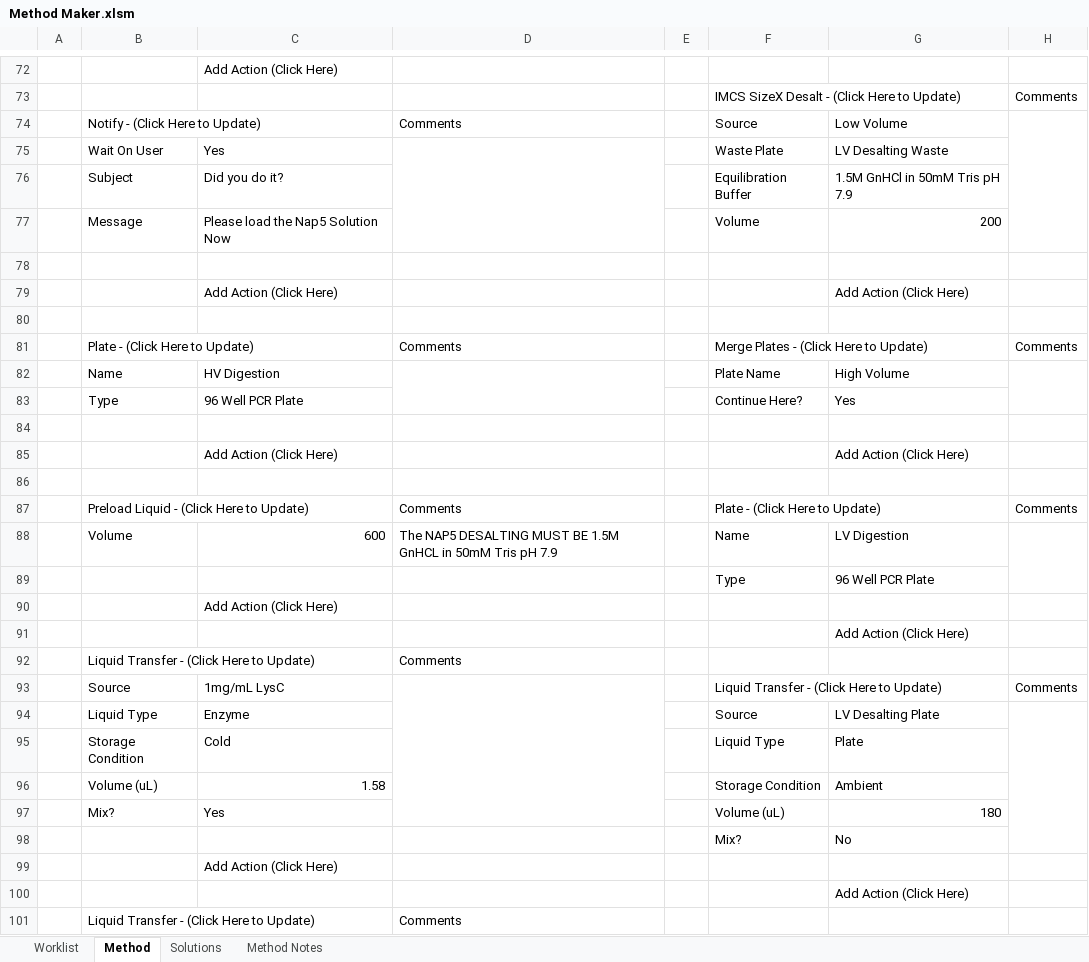
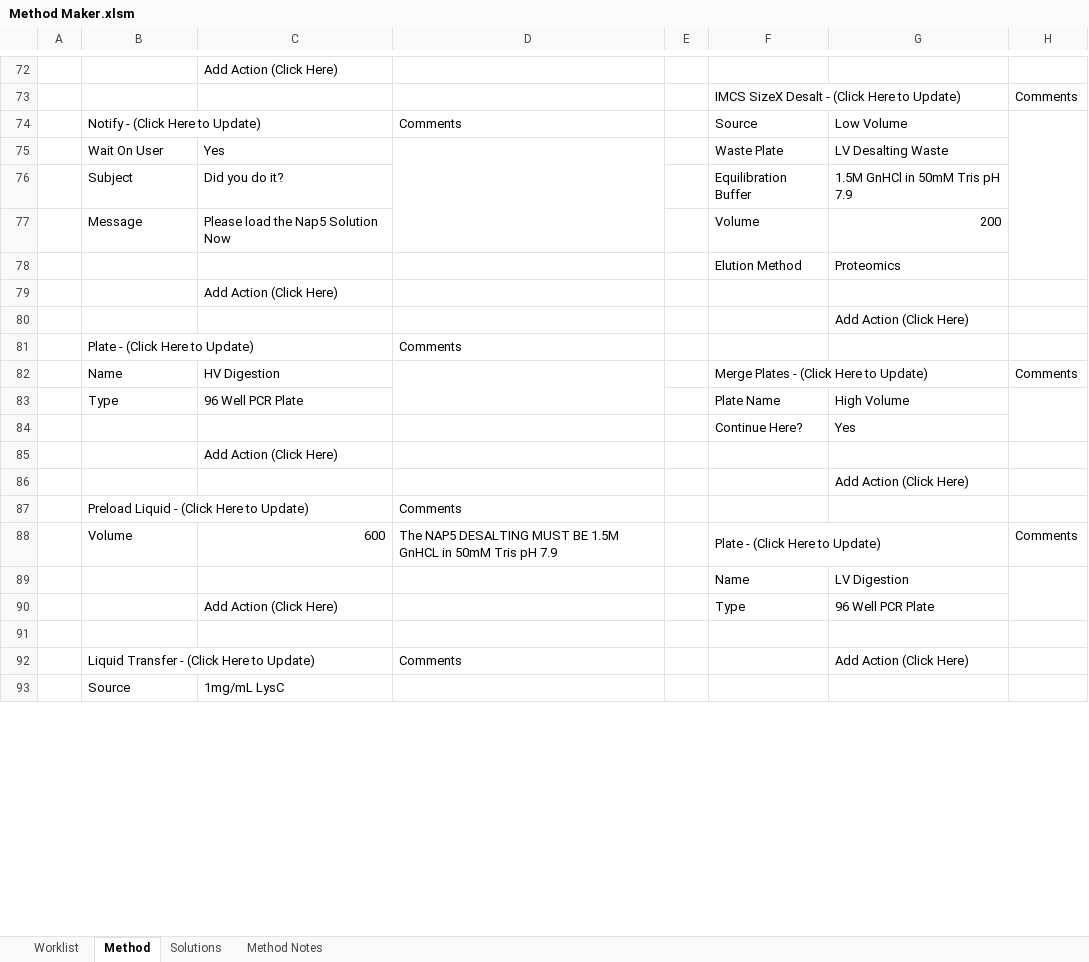
Before and after one commit to Pfizer-BradleyBare/PytomatedLiquidHandling, an Excel workbook: Method Maker.xlsm, sheet Method, drawn as a sheet; only a part is shown, gaps mark what is left out; values as stored, in another font and other column widths than the file's, no cell formats; removed rows and columns are numbered as before the commit, all else as after; the diff covers the shown part only; the diff names each change by its address in the sheet, - before the commit and + after, or states it on an @@ line.

Commit message:
Updated method with newly updates IMCS block.

```diff
--- a/Method Maker.xlsm (sheet Method)
+++ b/Method Maker.xlsm (sheet Method)
-H74:H77 merged
+H74:H78 merged
-row 78: (empty)
+row 78:  |  |  |  |  | Elution Method | Proteomics
-row 79:  |  | Add Action (Click Here) |  |  |  | Add Action (Click Here)
-row 80: (empty)
-row 81:  | Plate - (Click Here to Update) |  | Comments |  | Merge Plates - (Click Here to Update) |  | Comments
-row 82:  | Name | HV Digestion |  |  | Plate Name | High Volume
-row 83:  | Type | 96 Well PCR Plate |  |  | Continue Here? | Yes
-row 84: (empty)
-row 85:  |  | Add Action (Click Here) |  |  |  | Add Action (Click Here)
-row 86: (empty)
-row 87:  | Preload Liquid - (Click Here to Update) |  | Comments |  | Plate - (Click Here to Update) |  | Comments
-row 88:  | Volume | 600 | The NAP5 DESALTING MUST BE 1.5M GnHCL in 50mM Tris pH 7.9 |  | Name | LV Digestion
-row 89:  |  |  |  |  | Type | 96 Well PCR Plate
-B81: Liquid Transfer - (Click Here to Update)
+B81: Plate - (Click Here to Update)
-row 93:  | Source | 1mg/mL LysC |  |  | Liquid Transfer - (Click Here to Update) |  | Comments
-row 94:  | Liquid Type | Enzyme |  |  | Source | LV Desalting Plate
-row 95:  | Storage Condition | Cold |  |  | Liquid Type | Plate
-row 96:  | Volume (uL) | 1.58 |  |  | Storage Condition | Ambient
-row 97:  | Mix? | Yes |  |  | Volume (uL) | 180
-row 98:  |  |  |  |  | Mix? | No
+row 82:  | Name | HV Digestion |  |  | Merge Plates - (Click Here to Update) |  | Comments
+row 83:  | Type | 96 Well PCR Plate |  |  | Plate Name | High Volume
+row 84:  |  |  |  |  | Continue Here? | Yes
-B87: Liquid Transfer - (Click Here to Update)
+B87: Preload Liquid - (Click Here to Update)
+row 88:  | Volume | 600 | The NAP5 DESALTING MUST BE 1.5M GnHCL in 50mM Tris pH 7.9 |  | Plate - (Click Here to Update) |  | Comments
+row 89:  |  |  |  |  | Name | LV Digestion
+row 90:  |  | Add Action (Click Here) |  |  | Type | 96 Well PCR Plate
+row 91: (empty)
+row 92:  | Liquid Transfer - (Click Here to Update) |  | Comments |  |  | Add Action (Click Here)
+row 93:  | Source | 1mg/mL LysC
```
Also changed, not shown: 13 added rows, 4 removed rows, 34 edited cells and merged cells elsewhere in this sheet, cell formats, charts or pictures.
